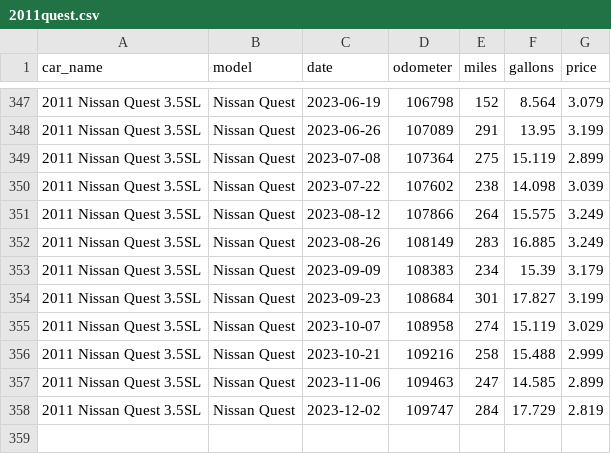
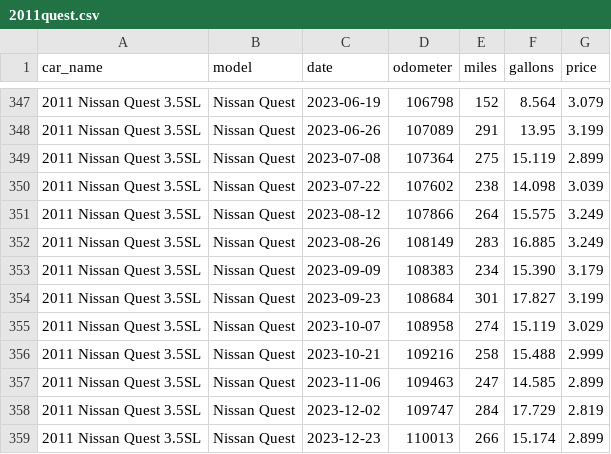
Before and after one commit to robhanssen/fuel-economy, a CSV file: cars/2011quest.csv, drawn as a sheet; only a part is shown, gaps mark what is left out.

Commit message:
new fuelup

```diff
--- a/cars/2011quest.csv
+++ b/cars/2011quest.csv
@@ -352,3 +352,3 @@ car_name,model,date,odometer,miles,gallons,price
 2011 Nissan Quest 3.5SL,Nissan Quest,2023-08-26,108149,283,16.885,3.249
-2011 Nissan Quest 3.5SL,Nissan Quest,2023-09-09,108383,234,15.39,3.179
+2011 Nissan Quest 3.5SL,Nissan Quest,2023-09-09,108383,234,15.390,3.179
 2011 Nissan Quest 3.5SL,Nissan Quest,2023-09-23,108684,301,17.827,3.199
@@ -358 +358,2 @@ car_name,model,date,odometer,miles,gallons,price
 2011 Nissan Quest 3.5SL,Nissan Quest,2023-12-02,109747,284,17.729,2.819
+2011 Nissan Quest 3.5SL,Nissan Quest,2023-12-23,110013,266,15.174,2.899
```
